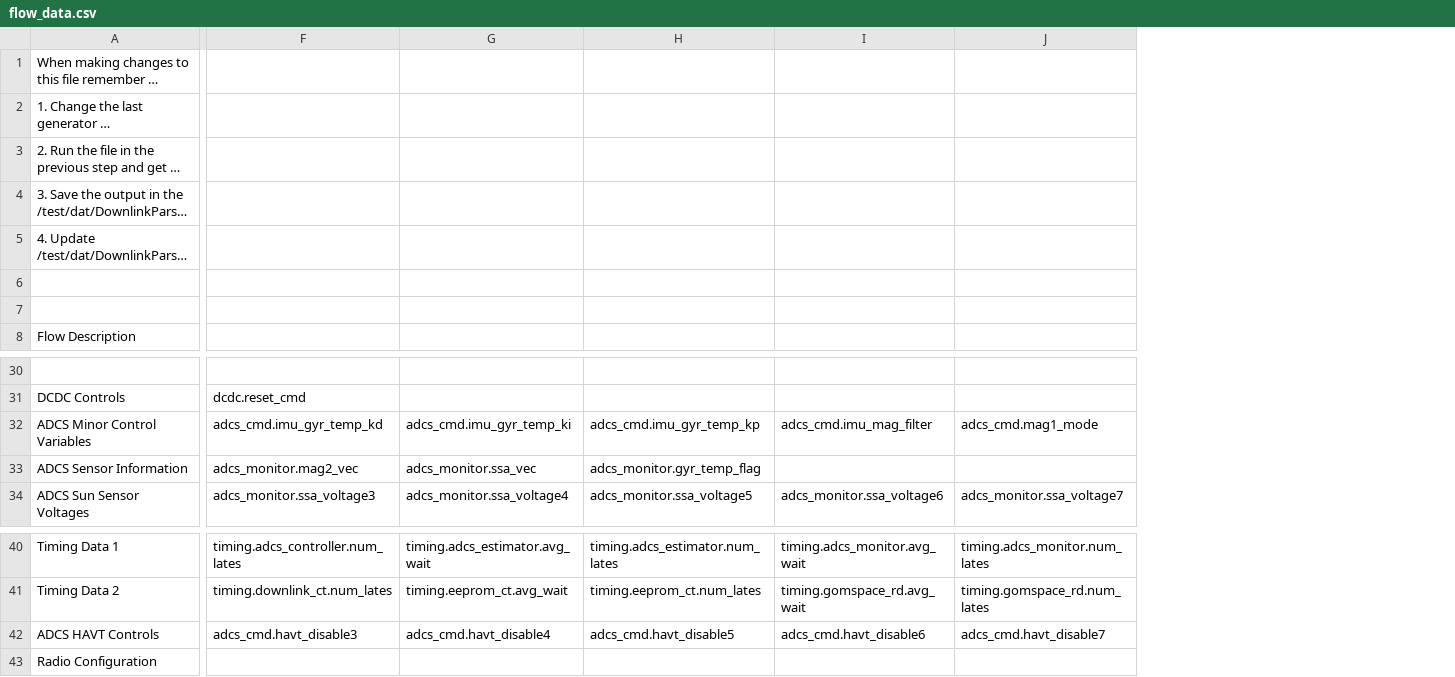
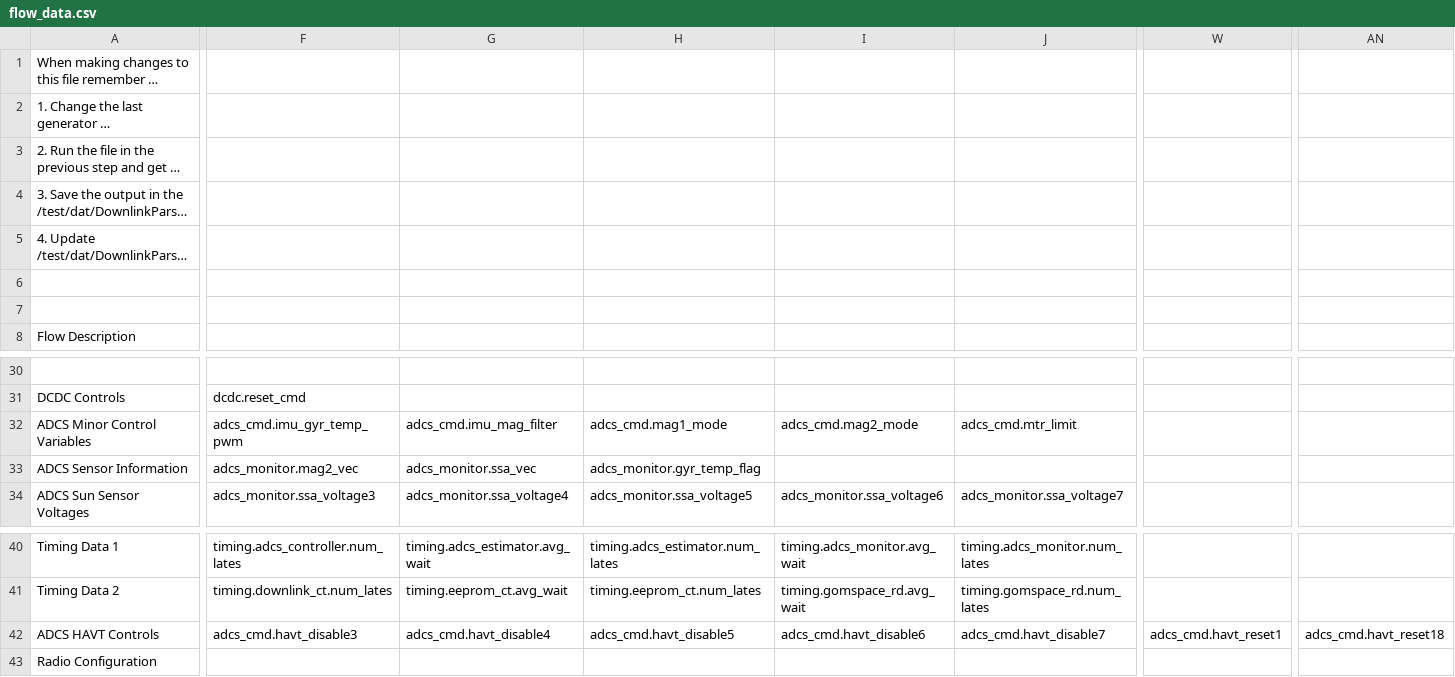
Before and after one commit to pathfinder-for-autonomous-navigation/FlightSoftware, a CSV file: src/flow_data.csv, drawn as a sheet; only a part is shown, gaps mark what is left out; long unchanged cells end in …; the diff covers the shown part only; the diff names each change by its address in the sheet, - before the commit and + after, or states it on an @@ line.

Commit message:
flow data and debug

```diff
--- a/src/flow_data.csv
+++ b/src/flow_data.csv
+column W, row 42: adcs_cmd.havt_reset1
+column AN, row 42: adcs_cmd.havt_reset18
-F32: adcs_cmd.imu_gyr_temp_kd
+F32: adcs_cmd.imu_gyr_temp_pwm
-G32: adcs_cmd.imu_gyr_temp_ki
+G32: adcs_cmd.imu_mag_filter
-H32: adcs_cmd.imu_gyr_temp_kp
+H32: adcs_cmd.mag1_mode
-I32: adcs_cmd.imu_mag_filter
+I32: adcs_cmd.mag2_mode
-J32: adcs_cmd.mag1_mode
+J32: adcs_cmd.mtr_limit
```
Also changed, not shown: 9 edited cells elsewhere in this file, 5 other files.
